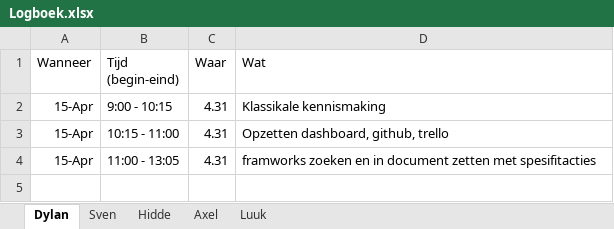
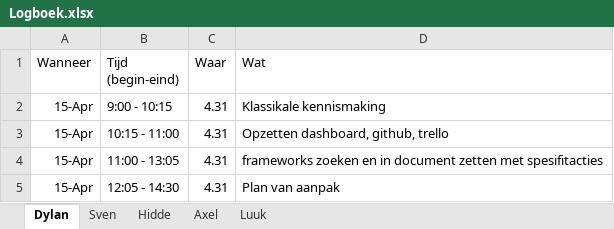
Before and after one commit to dzdylanzd/i-project-documenten, an Excel workbook: Logboek.xlsx, sheet Dylan, drawn as a sheet; values as stored, in another font and other column widths than the file's, no borders; the diff names each change by its address in the sheet, - before the commit and + after, or states it on an @@ line.

```diff
--- a/Logboek.xlsx (sheet Dylan)
+++ b/Logboek.xlsx (sheet Dylan)
-D4 (Wat): framworks zoeken en…
+D4 (Wat): frameworks zoeken en…
+row 5: 15-Apr | 12:05 - 14:30 | 4.31 | Plan van aanpak
```
Also changed, not shown: sheet Luuk, sheet Sven, sheet Hidde.
